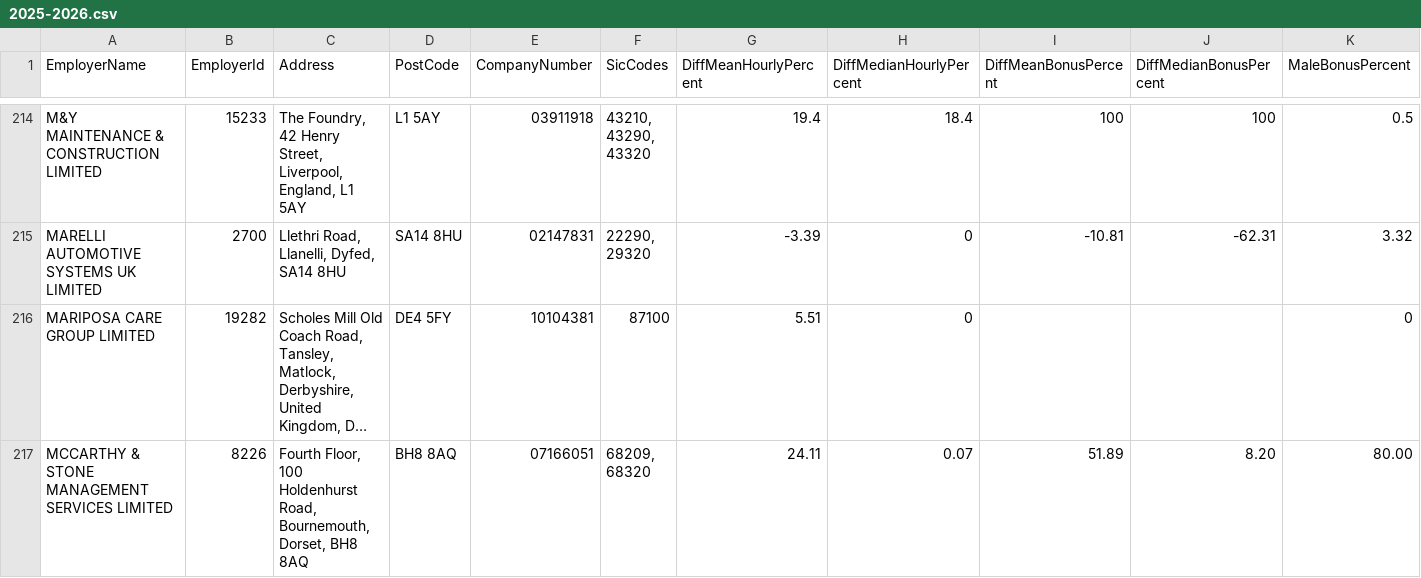
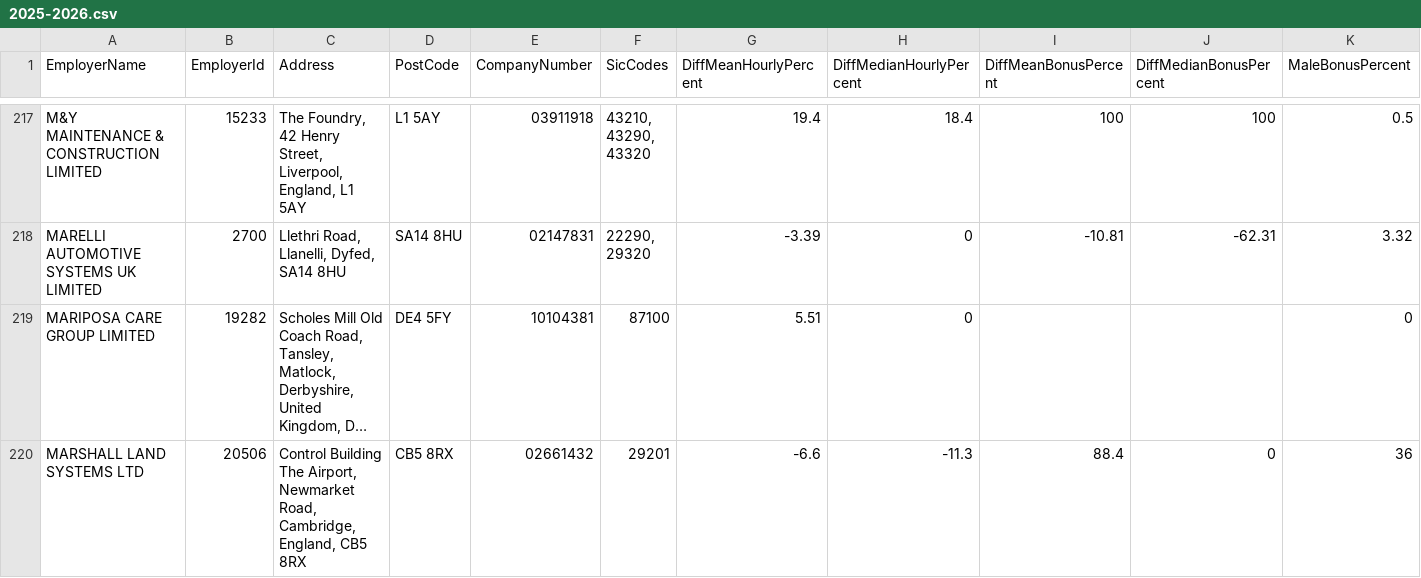
Before and after one commit to brightnetwork/uk-gender-pay-gap, a CSV file: 2025-2026.csv, drawn as a sheet; only a part is shown, gaps mark what is left out; the shorter side is filled out with more unchanged rows; long unchanged cells end in …; rows hold the shown columns only; the diff covers the shown part only; the diff names each change by its address in the sheet, - before the commit and + after, or states it on an @@ line.

```diff
--- a/2025-2026.csv
+++ b/2025-2026.csv
+row 220: MARSHALL LAND SYSTEMS LTD | 20506 | Control Building The Airport, Newmarket Road, Cambridge, England, CB5 8RX | CB5 8RX | 02661432 | 29201 | -6.6 | -11.3 | 88.4 | 0 | 36
```
Also changed, not shown: 5 added rows elsewhere in this file.
